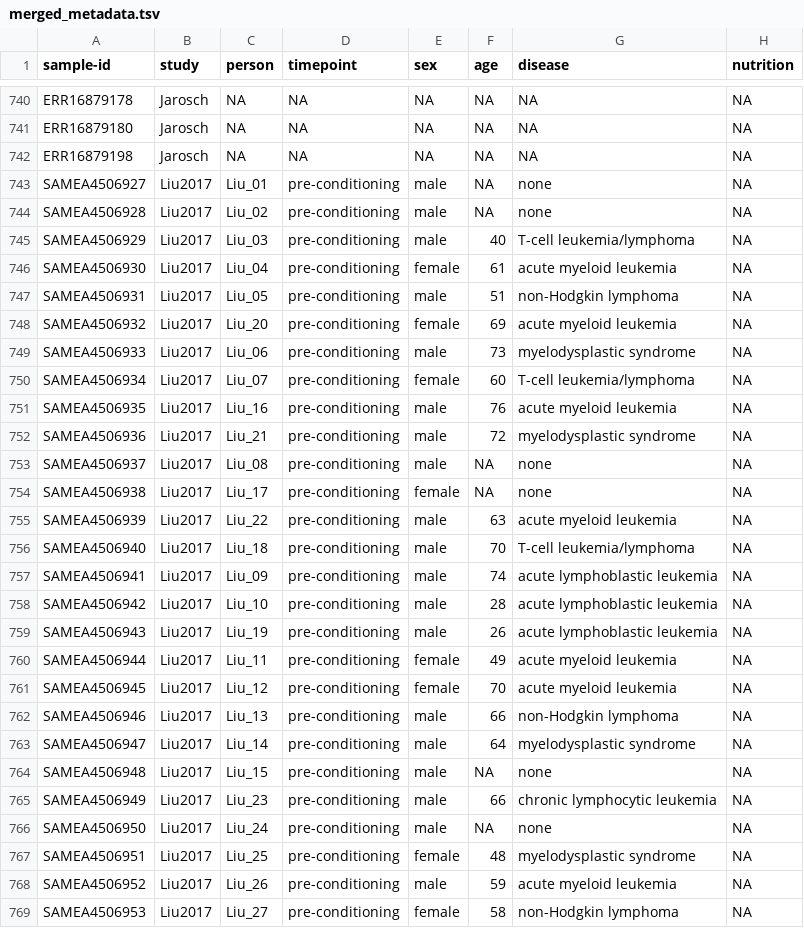
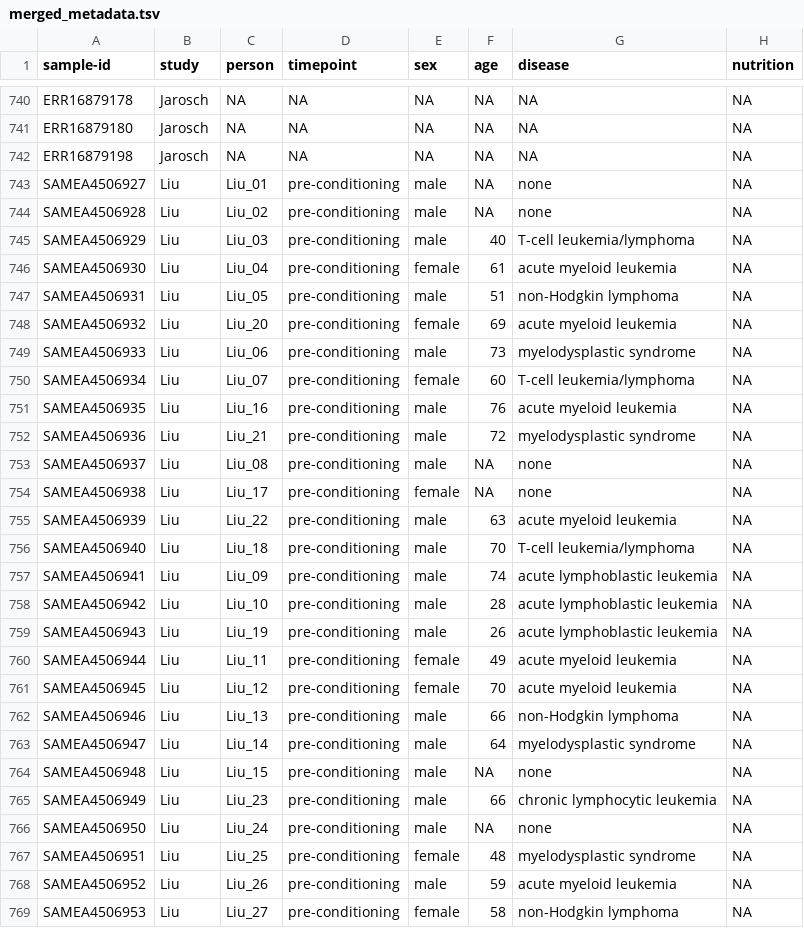
Before and after one commit to s-huebler/ODSiData, a TSV file: Merging/merged_metadata.tsv, drawn as a sheet; only a part is shown, gaps mark what is left out; the diff covers the shown part only; the diff names each change by its address in the sheet, - before the commit and + after, or states it on an @@ line.

```diff
--- a/Merging/merged_metadata.tsv
+++ b/Merging/merged_metadata.tsv
-B743:B769 (study): Liu2017
+B743:B769 (study): Liu
```
Also changed, not shown: 52 edited cells elsewhere in this file, 13 other files.
